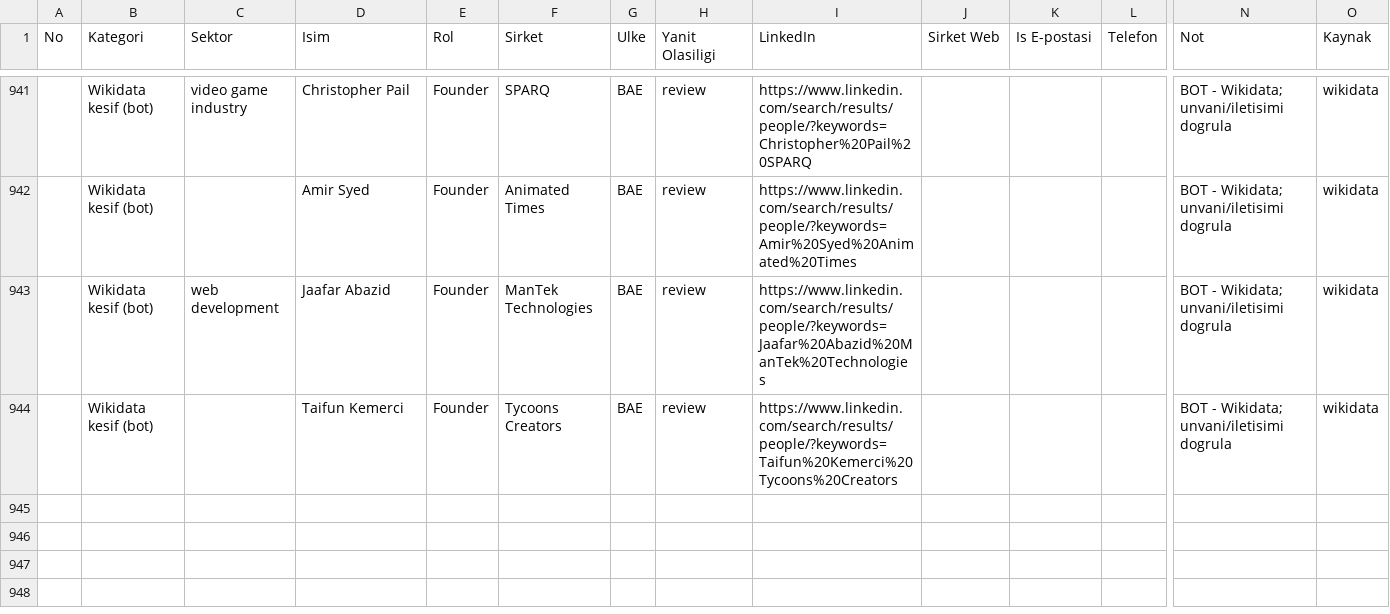
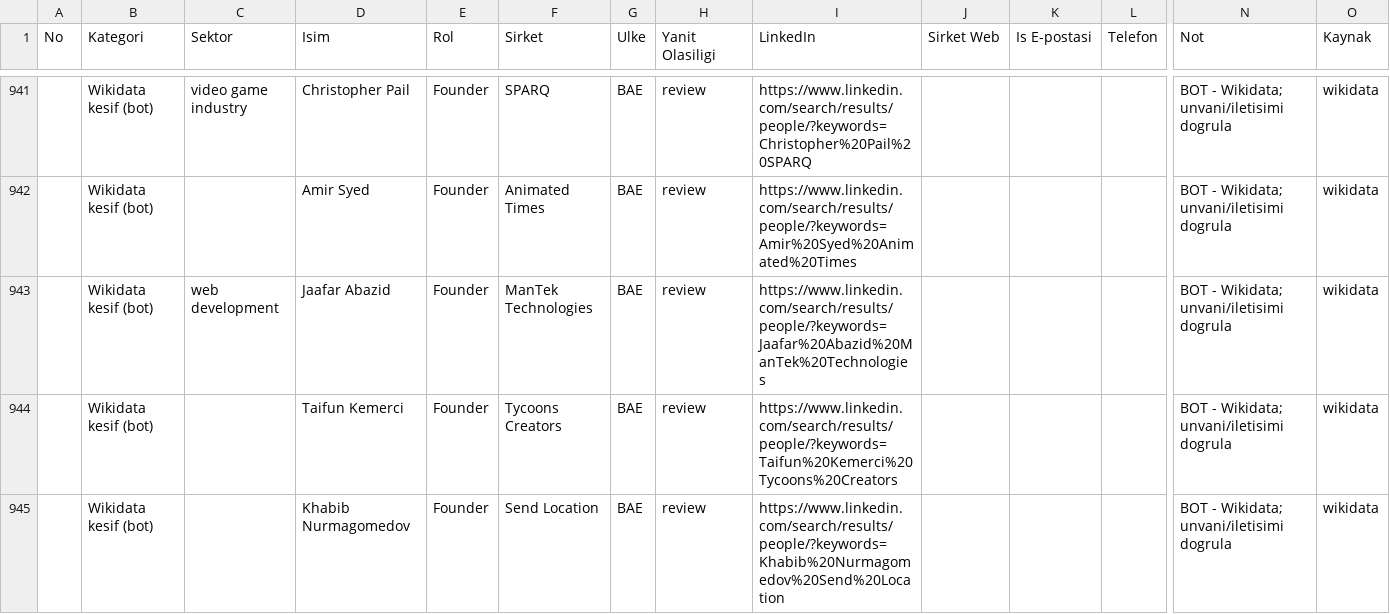
Before and after one commit to eslemsali99-eng/GCC-Lead-Finder-CRM-System, a CSV file: GCC_TUM_KISILER_LIVE.csv, drawn as a sheet; only a part is shown, gaps mark what is left out; rows hold the shown columns only; the diff names each change by its address in the sheet, - before the commit and + after, or states it on an @@ line.

```diff
--- a/GCC_TUM_KISILER_LIVE.csv
+++ b/GCC_TUM_KISILER_LIVE.csv
+row 945:  | Wikidata kesif (bot) |  | Khabib Nurmagomedov | Founder | Send Location | BAE | review | https://www.linkedin.com/search/results/people/?keywords=Khabib%20Nurmagomedov%20Send%20Location |  |  |  | BOT - Wikidata; unvani/iletisimi dogrula | wikidata
```
Also changed, not shown: 2 other files.
